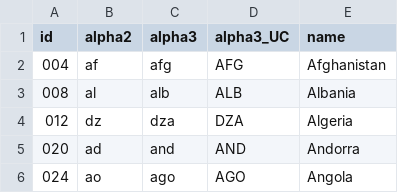
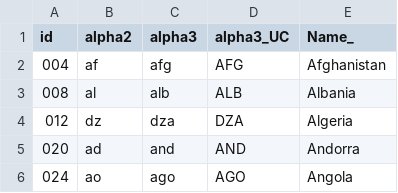
Before and after one commit to katie12davis/katie12davis.github.io, a CSV file: Project/Data/Country code UC.csv, drawn as a sheet; only a part is shown.

Commit message:
Add files via upload

```diff
--- a/Project/Data/Country code UC.csv
+++ b/Project/Data/Country code UC.csv
@@ -1,2 +1,2 @@
-id,alpha2,alpha3,alpha3_UC,name
+id,alpha2,alpha3,alpha3_UC,Name_
 004,af,afg,AFG,Afghanistan
```
